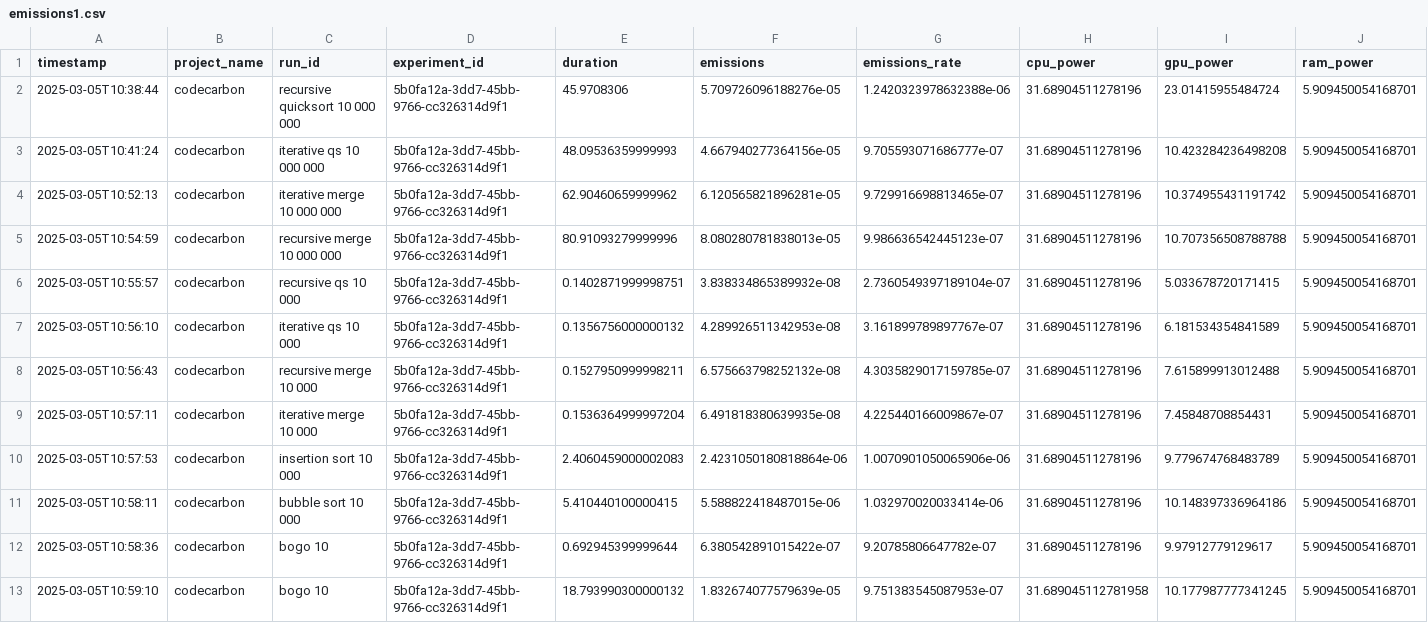
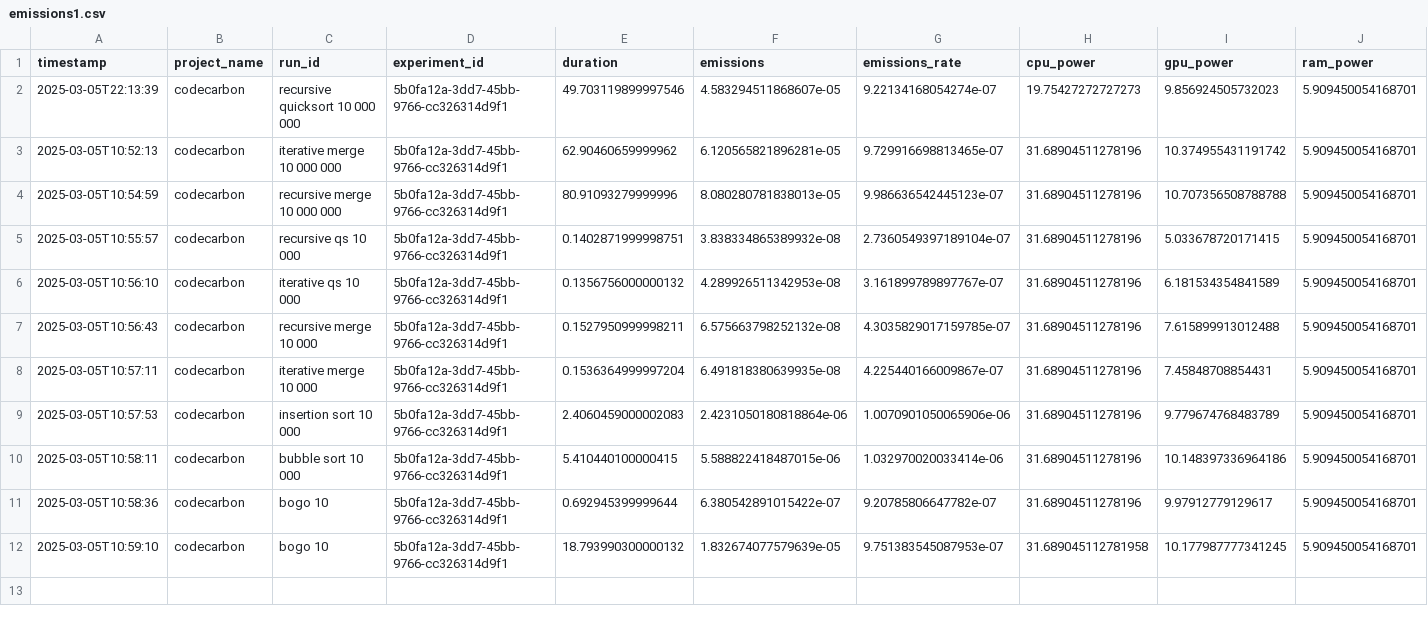
Before and after one commit to hcaatu/sustainability-project, a CSV file: emissions1.csv, drawn as a sheet; only a part is shown; removed rows and columns are numbered as before the commit, all else as after; rows hold the shown columns only; the diff names each change by its address in the sheet, - before the commit and + after, or states it on an @@ line.

```diff
--- a/emissions1.csv
+++ b/emissions1.csv
-row 2: 2025-03-05T10:38:44 | codecarbon | recursive quicksort 10 000 000 | 5b0fa12a-3dd7-45bb-9766-cc326314d9f1 | 45.9708306 | 5.709726096188276e-05 | 1.2420323978632388e-06 | 31.68904511278196 | 23.01415955484724 | 5.909450054168701
-row 3: 2025-03-05T10:41:24 | codecarbon | iterative qs 10 000 000 | 5b0fa12a-3dd7-45bb-9766-cc326314d9f1 | 48.09536359999993 | 4.667940277364156e-05 | 9.705593071686777e-07 | 31.68904511278196 | 10.423284236498208 | 5.909450054168701
+row 2: 2025-03-05T22:13:39 | codecarbon | recursive quicksort 10 000 000 | 5b0fa12a-3dd7-45bb-9766-cc326314d9f1 | 49.703119899997546 | 4.583294511868607e-05 | 9.22134168054274e-07 | 19.75427272727273 | 9.856924505732023 | 5.909450054168701
```
